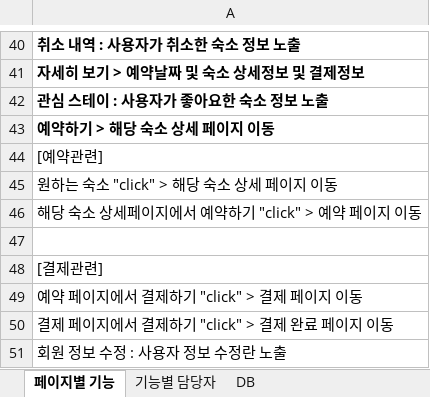
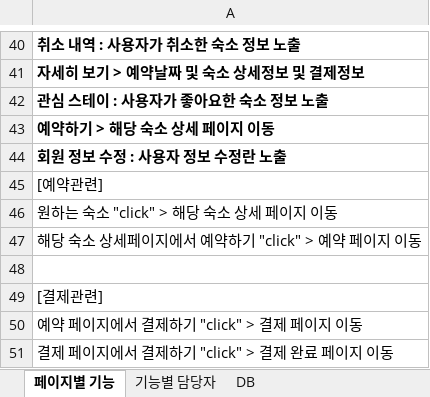
Before and after one commit to ywlee202303/SemiPjt, an Excel workbook: 리스테이.xlsx, sheet 페이지별 기능, drawn as a sheet; only a part is shown, gaps mark what is left out; the shorter side is filled out with more unchanged rows; values as stored, in another font and other column widths than the file's, no borders; the diff names each change by its address in the sheet, - before the commit and + after, or states it on an @@ line.

Commit message:
마이페이지 내용 수정

```diff
--- a/리스테이.xlsx (sheet 페이지별 기능)
+++ b/리스테이.xlsx (sheet 페이지별 기능)
+row 44: 회원 정보 수정 : 사용자 정보 수정란 노출
```
